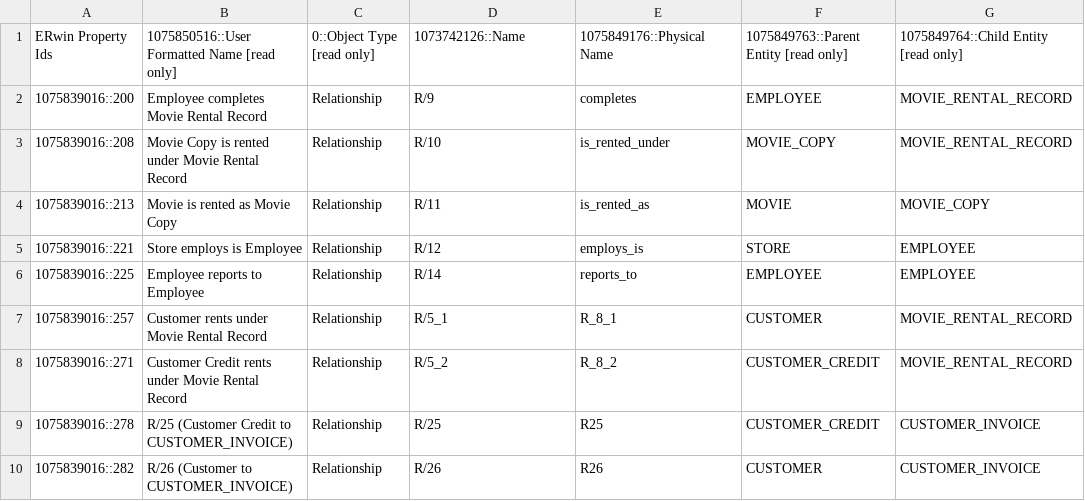
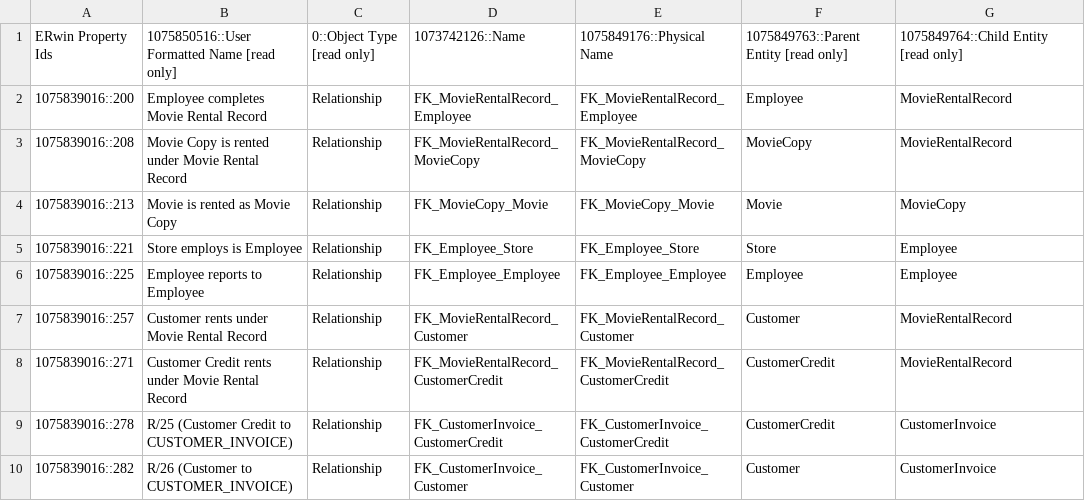
Before and after one commit to GyurMay/ghStudentModelsRepository, a CSV file: My Models/ForeignKeyBE.csv, drawn as a sheet; only a part is shown; the diff covers the shown part only; the diff names each change by its address in the sheet, - before the commit and + after, or states it on an @@ line.

Commit message:
added ForeignKeysBE to the model changing the Foreign Keys Naming conventions with excel formulas

```diff
--- a/My Models/ForeignKeyBE.csv
+++ b/My Models/ForeignKeyBE.csv
-D2: R/9
+D2: FK_MovieRentalRecord_Employee
-E2: completes
+E2: FK_MovieRentalRecord_Employee
-F2: EMPLOYEE
+F2: Employee
-G2:G3: MOVIE_RENTAL_RECORD
+G2:G3: MovieRentalRecord
-D3: R/10
+D3: FK_MovieRentalRecord_MovieCopy
-E3: is_rented_under
+E3: FK_MovieRentalRecord_MovieCopy
-F3: MOVIE_COPY
+F3: MovieCopy
-D4: R/11
+D4: FK_MovieCopy_Movie
-E4: is_rented_as
+E4: FK_MovieCopy_Movie
-F4: MOVIE
+F4: Movie
-G4: MOVIE_COPY
+G4: MovieCopy
-D5: R/12
+D5: FK_Employee_Store
-E5: employs_is
+E5: FK_Employee_Store
-F5: STORE
+F5: Store
-G5:G6: EMPLOYEE
+G5:G6: Employee
-D6: R/14
+D6: FK_Employee_Employee
-E6: reports_to
+E6: FK_Employee_Employee
-F6: EMPLOYEE
+F6: Employee
-D7: R/5_1
+D7: FK_MovieRentalRecord_Customer
-E7: R_8_1
+E7: FK_MovieRentalRecord_Customer
-F7: CUSTOMER
+F7: Customer
-G7:G8: MOVIE_RENTAL_RECORD
+G7:G8: MovieRentalRecord
-D8: R/5_2
+D8: FK_MovieRentalRecord_CustomerCredit
-E8: R_8_2
+E8: FK_MovieRentalRecord_CustomerCredit
-F8:F9: CUSTOMER_CREDIT
+F8:F9: CustomerCredit
-D9: R/25
+D9: FK_CustomerInvoice_CustomerCredit
-E9: R25
+E9: FK_CustomerInvoice_CustomerCredit
-G9:G10: CUSTOMER_INVOICE
+G9:G10: CustomerInvoice
-D10: R/26
+D10: FK_CustomerInvoice_Customer
-E10: R26
+E10: FK_CustomerInvoice_Customer
-F10: CUSTOMER
+F10: Customer
```
Also changed, not shown: 44 edited cells elsewhere in this file, My Models/TableBE.csv, 1 other file.
